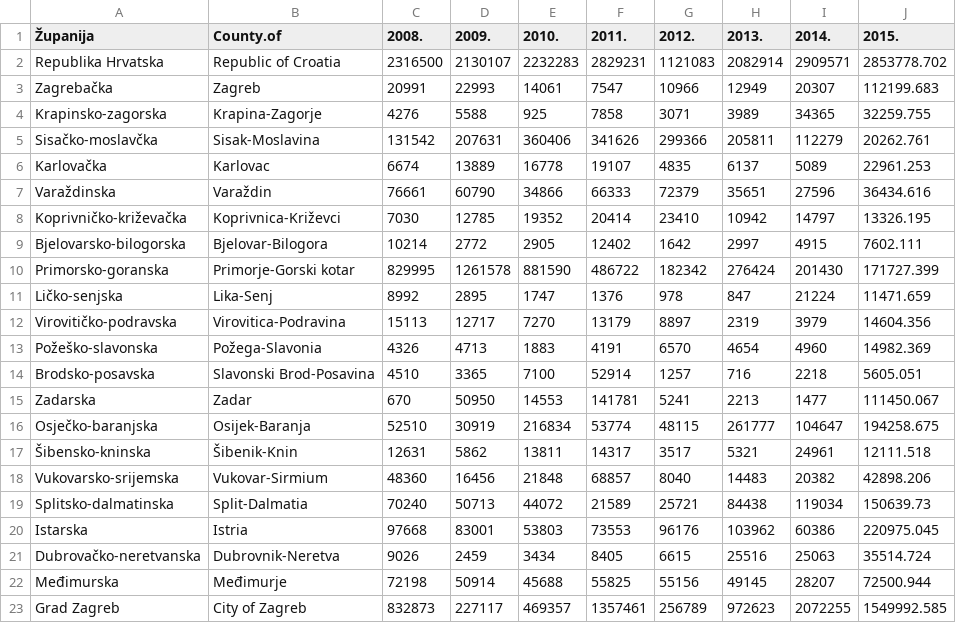
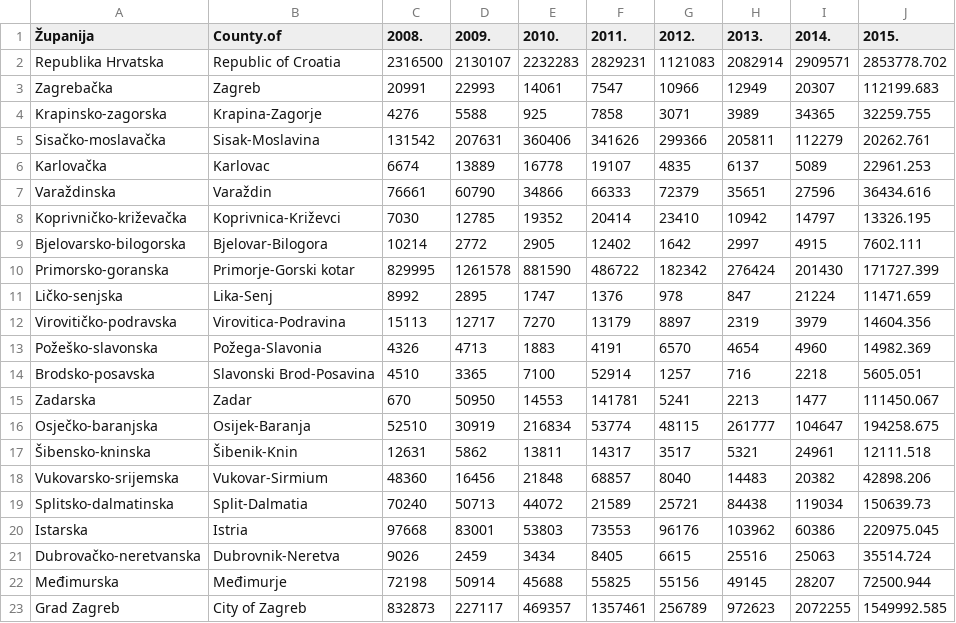
Before and after one commit to marinabre/CroatiaGeoR, a CSV file: shiny-app/data/zastita okolisa investicije.csv, drawn as a sheet.

Commit message:
fixed error in data, shortened filenames

```diff
--- a/shiny-app/data/zastita okolisa investicije.csv
+++ b/shiny-app/data/zastita okolisa investicije.csv
@@ -4,3 +4,3 @@
 "Krapinsko-zagorska","Krapina-Zagorje",4276,5588,925,7858,3071,3989,34365,32259.755
-"Sisačko-moslavčka","Sisak-Moslavina",131542,207631,360406,341626,299366,205811,112279,20262.761
+"Sisačko-moslavačka","Sisak-Moslavina",131542,207631,360406,341626,299366,205811,112279,20262.761
 "Karlovačka","Karlovac",6674,13889,16778,19107,4835,6137,5089,22961.253
```
Also changed, not shown: shiny-app/data/zastita okolisa prihodi.csv, shiny-app/data/zastita okolisa tekuci izdaci.csv, 49 other files.
